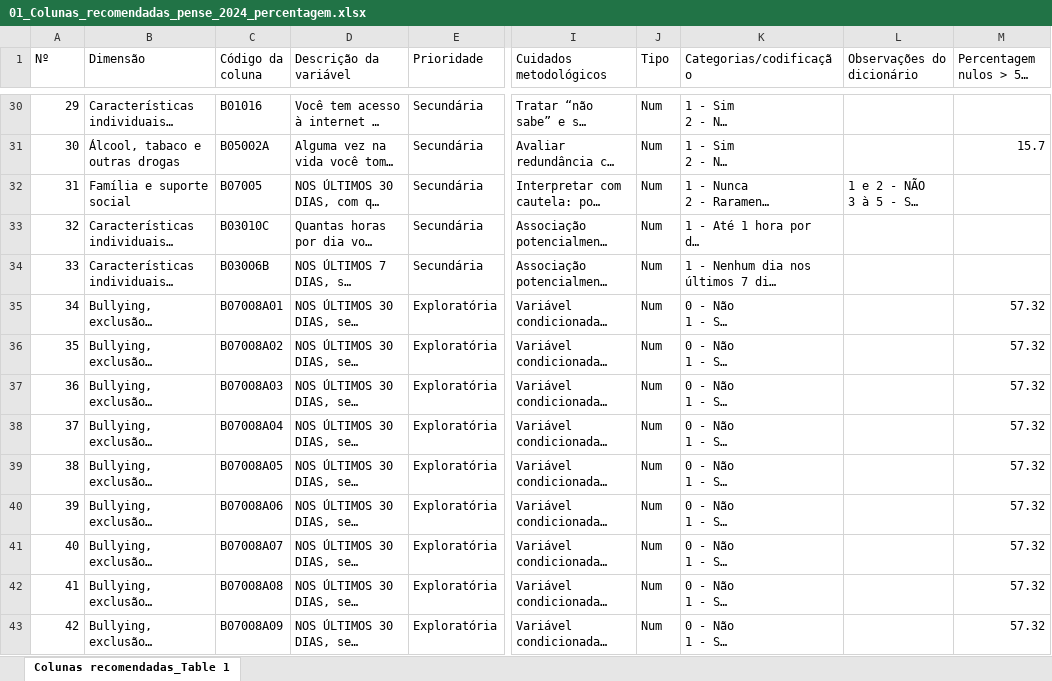
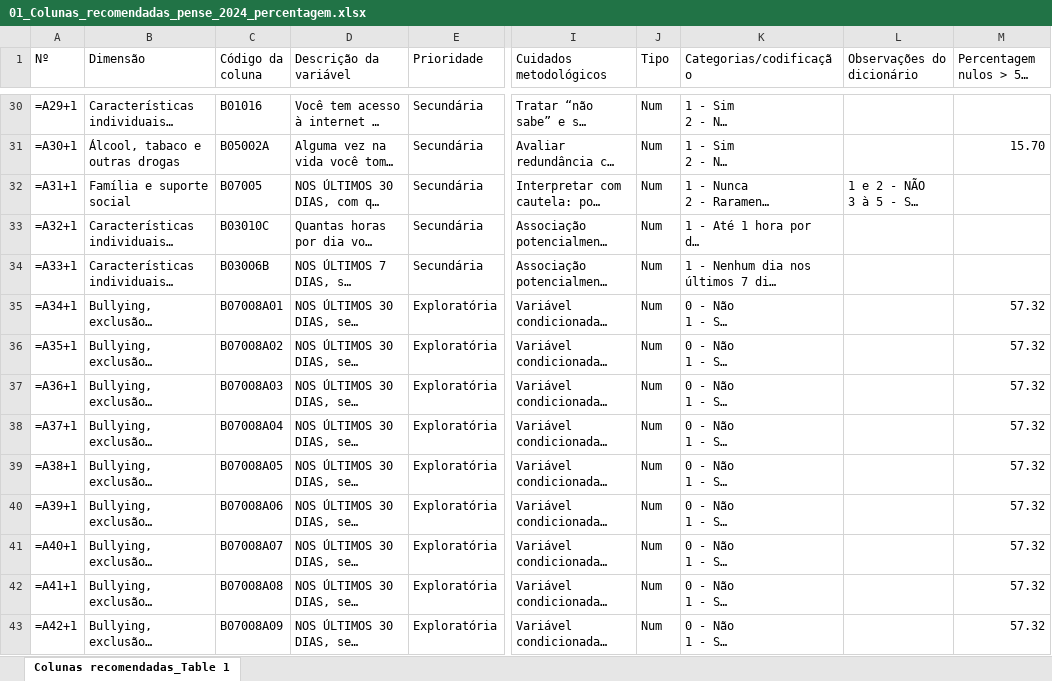
Before and after one commit to jacomassi04/Suicidio_adolescentes_Brasil, an Excel workbook: Tratamento_dados_database_PENSE_2024/Scripts_tratamento_dados_PENSE_2024/01_Colunas_recomendadas_pense_2024_percentagem.xlsx, sheet Colunas recomendadas_Table 1, drawn as a sheet; only a part is shown, gaps mark what is left out; long unchanged cells end in …; values as stored, in another font and other column widths than the file's, no cell formats; formulas without a stored value are shown as written; the diff covers the shown part only; the diff names each change by its address in the sheet, - before the commit and + after, or states it on an @@ line.

```diff
--- a/Tratamento_dados_database_PENSE_2024/Scripts_tratamento_dados_PENSE_2024/01_Colunas_recomendadas_pense_2024_percentagem.xlsx (sheet Colunas recomendadas_Table 1)
+++ b/Tratamento_dados_database_PENSE_2024/Scripts_tratamento_dados_PENSE_2024/01_Colunas_recomendadas_pense_2024_percentagem.xlsx (sheet Colunas recomendadas_Table 1)
-A30 (Nº): 29
+A30 (Nº): =A29+1
-A31 (Nº): 30
+A31 (Nº): =A30+1
-M31 (Percentagem nulos > 5 % (%)): 15.7
+M31 (Percentagem nulos > 5 % (%)): 15.70
-A32 (Nº): 31
+A32 (Nº): =A31+1
-A33 (Nº): 32
+A33 (Nº): =A32+1
-A34 (Nº): 33
+A34 (Nº): =A33+1
-A35 (Nº): 34
+A35 (Nº): =A34+1
-A36 (Nº): 35
+A36 (Nº): =A35+1
-A37 (Nº): 36
+A37 (Nº): =A36+1
-A38 (Nº): 37
+A38 (Nº): =A37+1
-A39 (Nº): 38
+A39 (Nº): =A38+1
-A40 (Nº): 39
+A40 (Nº): =A39+1
-A41 (Nº): 40
+A41 (Nº): =A40+1
-A42 (Nº): 41
+A42 (Nº): =A41+1
-A43 (Nº): 42
+A43 (Nº): =A42+1
```
Also changed, not shown: 71 edited cells elsewhere in this sheet, cell formats, Tratamento_dados_database_PENSE_2024/Scripts_tratamento_dados_PENSE_2024/01_Analise_Respostas_Especiais_PENSE2024.xlsx, 9 other files.
